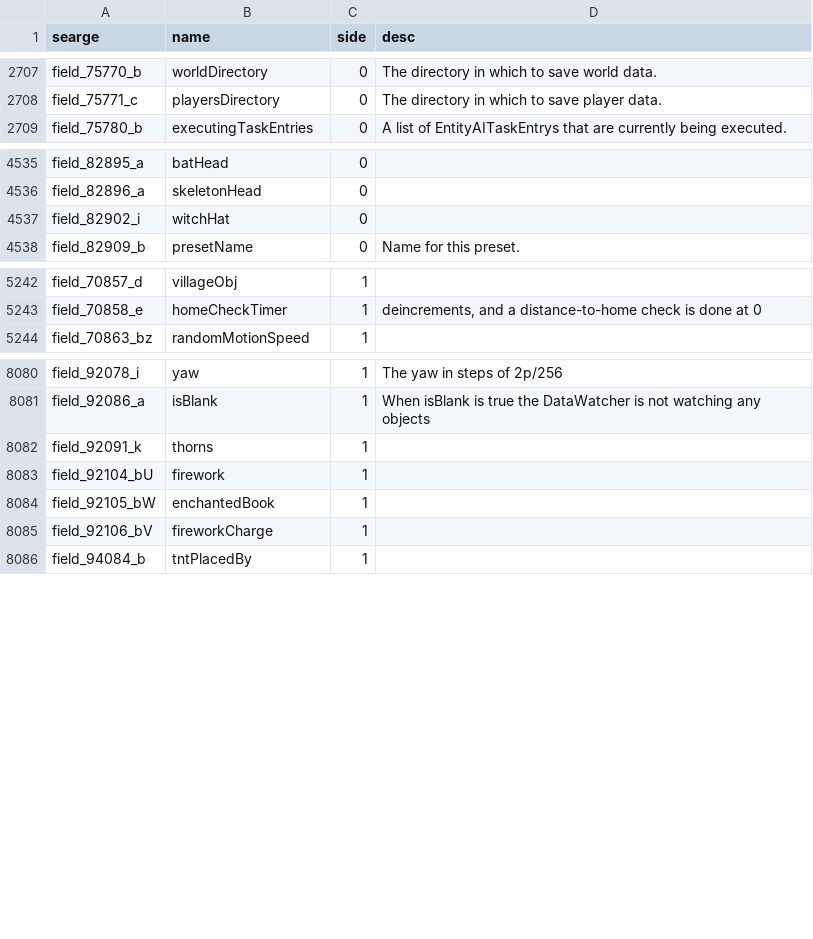
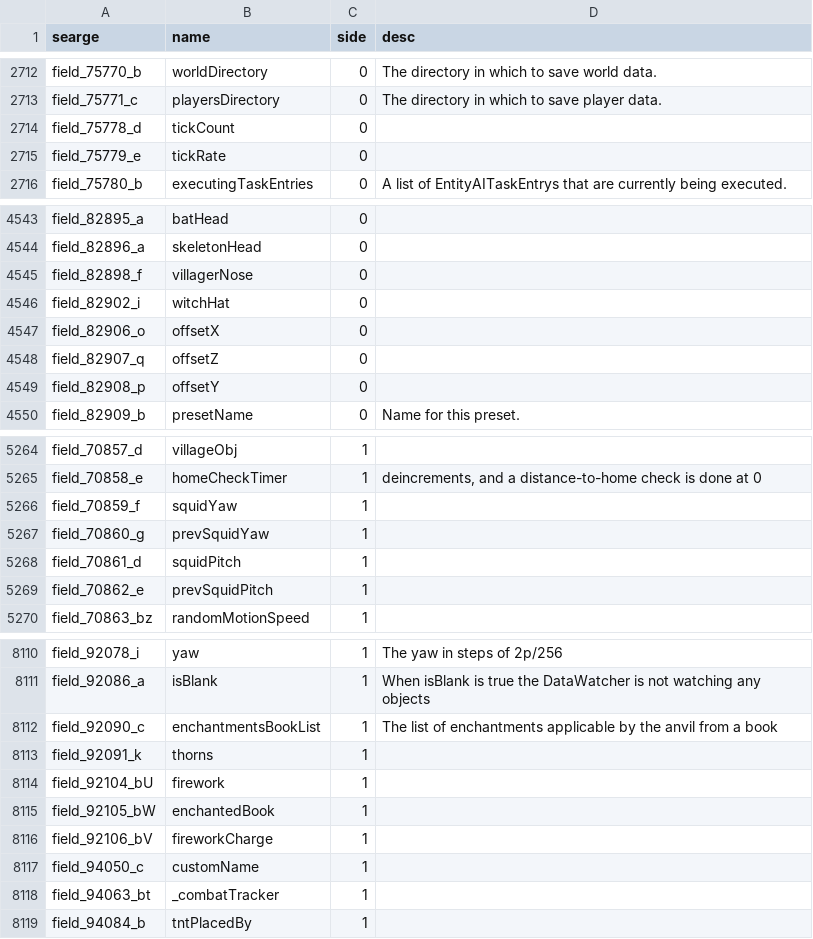
Before and after one commit to spoutcraft/Spoutcraft, a CSV file: conf/fields.csv, drawn as a sheet; only a part is shown, gaps mark what is left out; the diff covers the shown part only; the diff names each change by its address in the sheet, - before the commit and + after, or states it on an @@ line.

Commit message:
Spoutcraft 1.6.2 Update - Conf Directory and a few class fixes.
Signed-off-by: Mike Howe <dockter@almuramc.com>

```diff
--- a/conf/fields.csv
+++ b/conf/fields.csv
+row 2714: field_75778_d | tickCount | 0
+row 2715: field_75779_e | tickRate | 0
+row 4545: field_82898_f | villagerNose | 0
+row 4547: field_82906_o | offsetX | 0
+row 4548: field_82907_q | offsetZ | 0
+row 4549: field_82908_p | offsetY | 0
+row 5266: field_70859_f | squidYaw | 1
+row 5267: field_70860_g | prevSquidYaw | 1
+row 5268: field_70861_d | squidPitch | 1
+row 5269: field_70862_e | prevSquidPitch | 1
+row 8112: field_92090_c | enchantmentsBookList | 1 | The list of enchantments applicable by the anvil from a book
+row 8117: field_94050_c | customName | 1
+row 8118: field_94063_bt | _combatTracker | 1
```
Also changed, not shown: 22 added rows and 10 edited cells elsewhere in this file, conf/params.csv, 13 other files.
